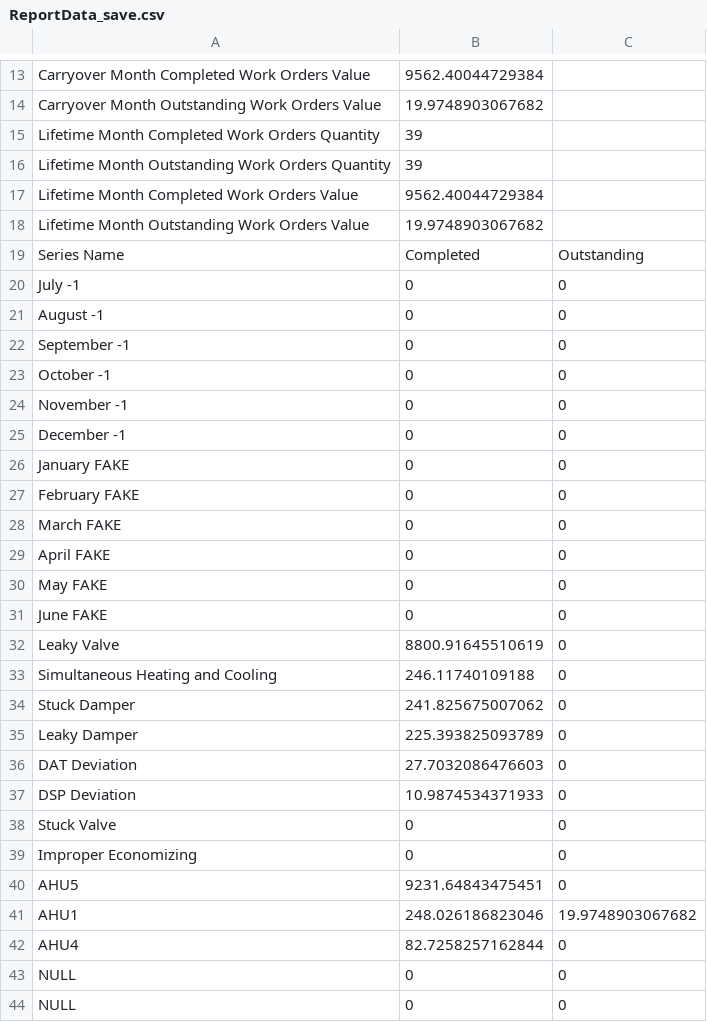
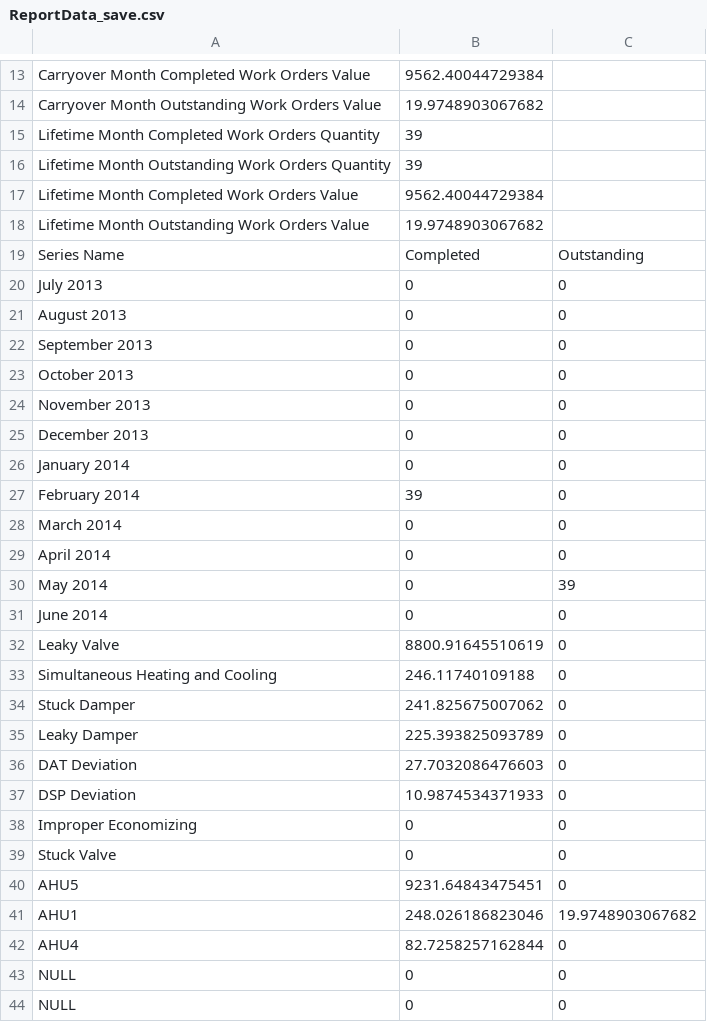
Before and after one commit to dddomin3/SavingsCalc, a CSV file: ReportData_save.csv, drawn as a sheet; only a part is shown, gaps mark what is left out.

```diff
--- a/ReportData_save.csv
+++ b/ReportData_save.csv
@@ -19,14 +19,14 @@ Lifetime Month Outstanding Work Orders Value,19.9748903067682
 Series Name,Completed,Outstanding
-July -1,0,0
-August -1,0,0
-September -1,0,0
-October -1,0,0
-November -1,0,0
-December -1,0,0
-January FAKE,0,0
-February FAKE,0,0
-March FAKE,0,0
-April FAKE,0,0
-May FAKE,0,0
-June FAKE,0,0
+July 2013,0,0
+August 2013,0,0
+September 2013,0,0
+October 2013,0,0
+November 2013,0,0
+December 2013,0,0
+January 2014,0,0
+February 2014,39,0
+March 2014,0,0
+April 2014,0,0
+May 2014,0,39
+June 2014,0,0
 Leaky Valve,8800.91645510619,0
@@ -37,4 +37,4 @@ DAT Deviation,27.7032086476603,0
 DSP Deviation,10.9874534371933,0
+Improper Economizing,0,0
 Stuck Valve,0,0
-Improper Economizing,0,0
 AHU5,9231.64843475451,0
```
Also changed, not shown: TreeAlg.csv, diagTicket_save.csv, 8 other files.
